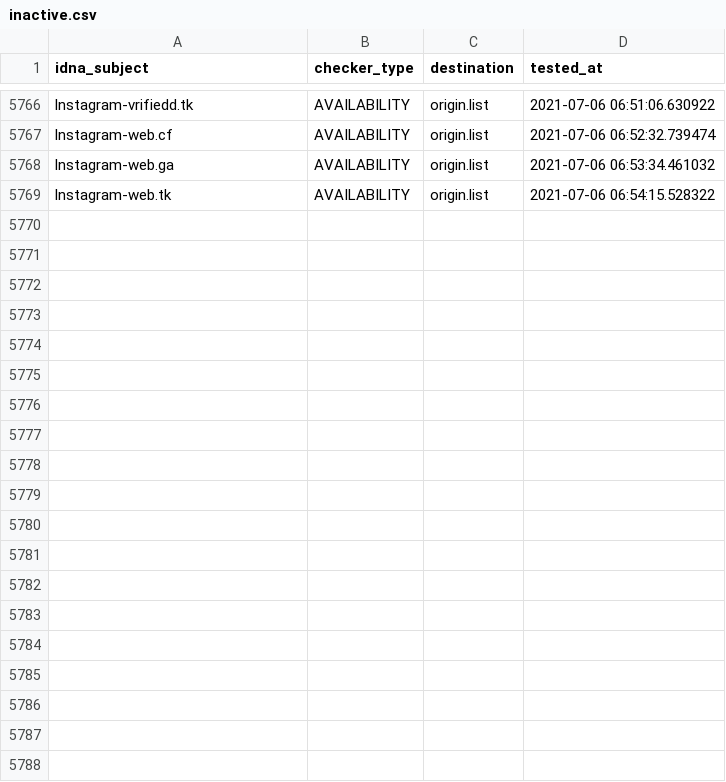
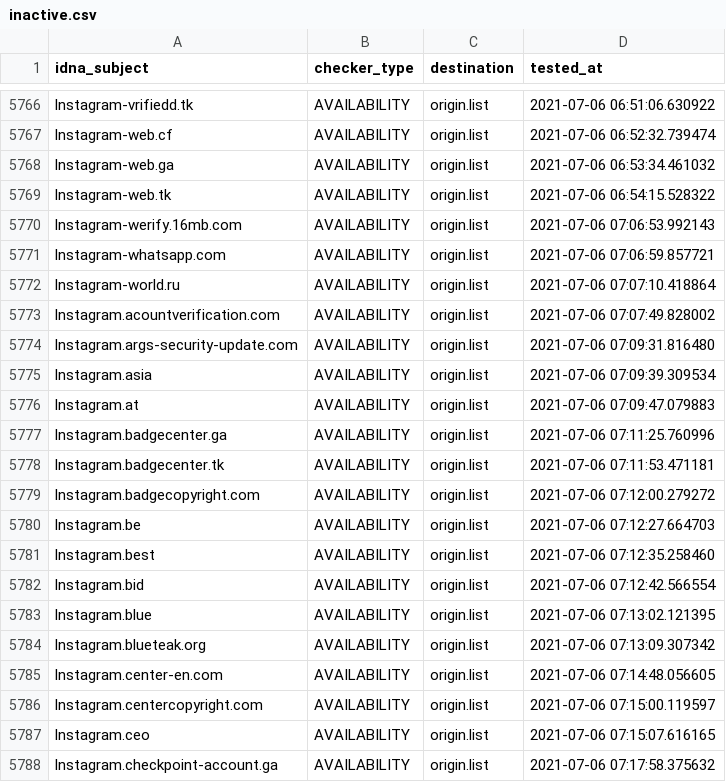
Before and after one commit to dead-hosts/iVOID.hosts_git_intr0, a CSV file: .pyfunceble/inactive.csv, drawn as a sheet; only a part is shown, gaps mark what is left out; the diff covers the shown part only; the diff names each change by its address in the sheet, - before the commit and + after, or states it on an @@ line.

```diff
--- a/.pyfunceble/inactive.csv
+++ b/.pyfunceble/inactive.csv
+row 5770: lnstagram-werify.16mb.com | AVAILABILITY | origin.list | 2021-07-06 07:06:53.992143
+row 5771: lnstagram-whatsapp.com | AVAILABILITY | origin.list | 2021-07-06 07:06:59.857721
+row 5772: lnstagram-world.ru | AVAILABILITY | origin.list | 2021-07-06 07:07:10.418864
+row 5773: lnstagram.acountverification.com | AVAILABILITY | origin.list | 2021-07-06 07:07:49.828002
+row 5774: lnstagram.args-security-update.com | AVAILABILITY | origin.list | 2021-07-06 07:09:31.816480
+row 5775: lnstagram.asia | AVAILABILITY | origin.list | 2021-07-06 07:09:39.309534
+row 5776: lnstagram.at | AVAILABILITY | origin.list | 2021-07-06 07:09:47.079883
+row 5777: lnstagram.badgecenter.ga | AVAILABILITY | origin.list | 2021-07-06 07:11:25.760996
+row 5778: lnstagram.badgecenter.tk | AVAILABILITY | origin.list | 2021-07-06 07:11:53.471181
+row 5779: lnstagram.badgecopyright.com | AVAILABILITY | origin.list | 2021-07-06 07:12:00.279272
+row 5780: lnstagram.be | AVAILABILITY | origin.list | 2021-07-06 07:12:27.664703
+row 5781: lnstagram.best | AVAILABILITY | origin.list | 2021-07-06 07:12:35.258460
+row 5782: lnstagram.bid | AVAILABILITY | origin.list | 2021-07-06 07:12:42.566554
+row 5783: lnstagram.blue | AVAILABILITY | origin.list | 2021-07-06 07:13:02.121395
+row 5784: lnstagram.blueteak.org | AVAILABILITY | origin.list | 2021-07-06 07:13:09.307342
+row 5785: lnstagram.center-en.com | AVAILABILITY | origin.list | 2021-07-06 07:14:48.056605
+row 5786: lnstagram.centercopyright.com | AVAILABILITY | origin.list | 2021-07-06 07:15:00.119597
+row 5787: lnstagram.ceo | AVAILABILITY | origin.list | 2021-07-06 07:15:07.616165
+row 5788: lnstagram.checkpoint-account.ga | AVAILABILITY | origin.list | 2021-07-06 07:17:58.375632
```
Also changed, not shown: 18 added rows elsewhere in this file, 12 other files.
